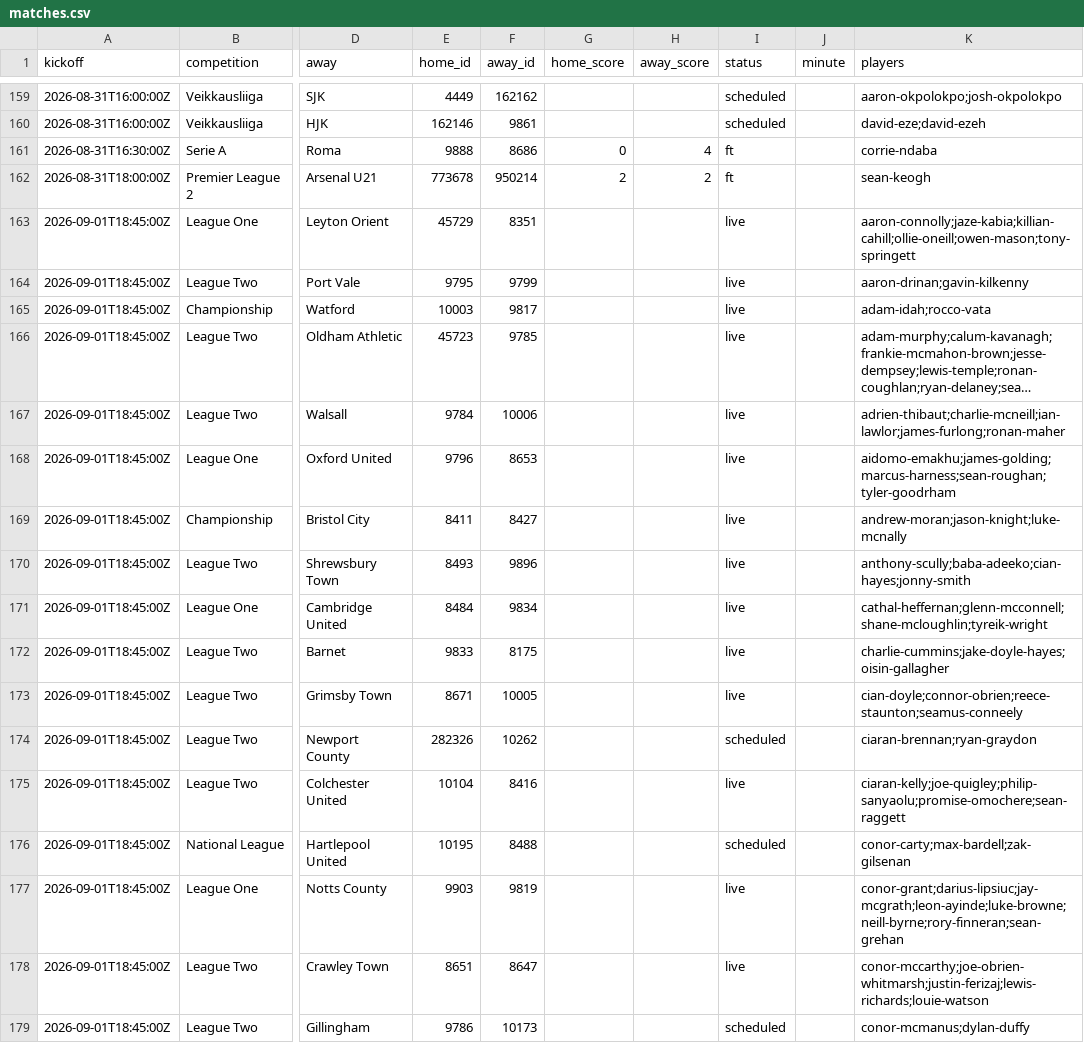
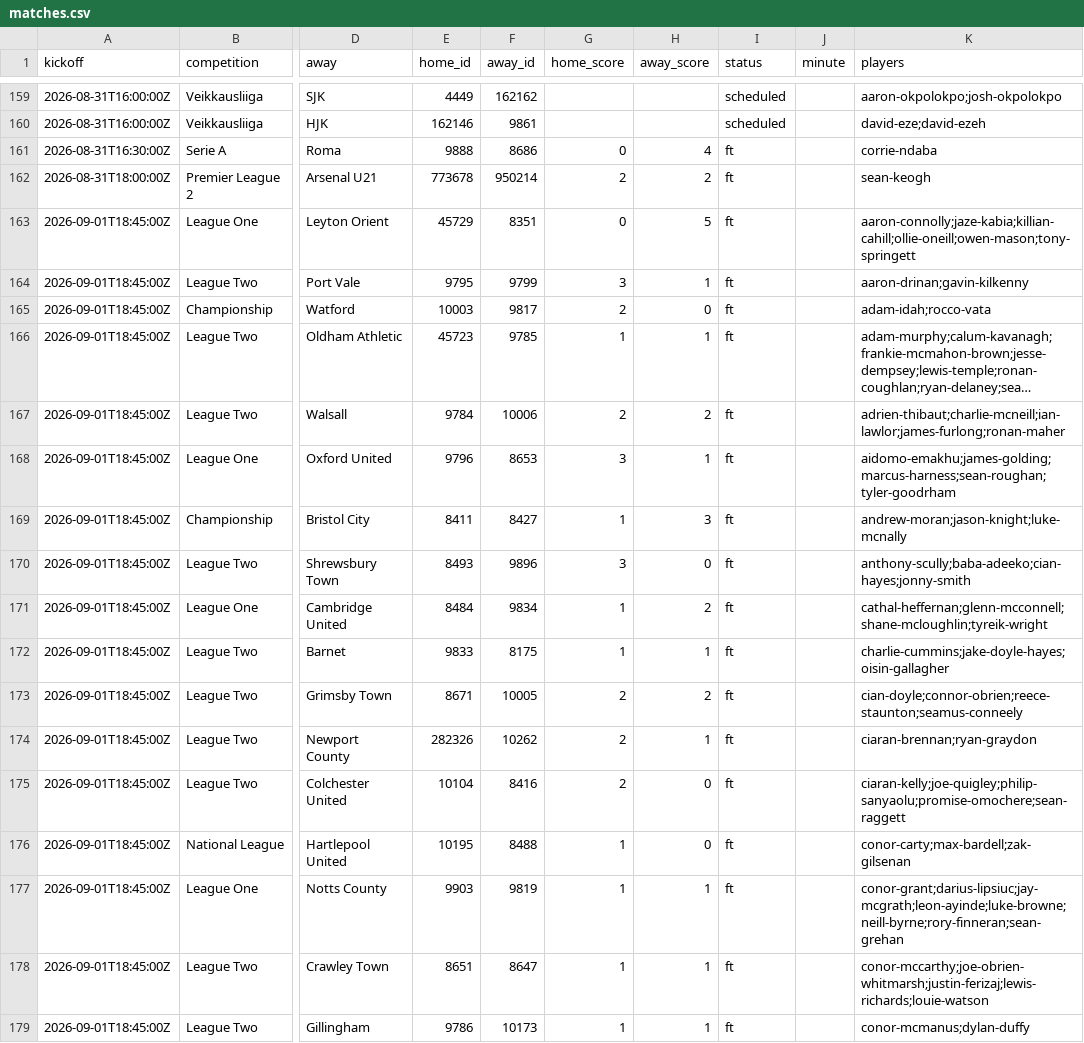
Before and after one commit to JustPatrickG/footballers.ie, a CSV file: data/api/matches.csv, drawn as a sheet; only a part is shown, gaps mark what is left out; long unchanged cells end in …; the diff covers the shown part only; the diff names each change by its address in the sheet, - before the commit and + after, or states it on an @@ line.

```diff
--- a/data/api/matches.csv
+++ b/data/api/matches.csv
-G163 (home_score): (empty)
+G163 (home_score): 0
-H163 (away_score): (empty)
+H163 (away_score): 5
-I163:I173 (status): live
+I163:I173 (status): ft
-G164 (home_score): (empty)
+G164 (home_score): 3
-H164 (away_score): (empty)
+H164 (away_score): 1
-G165 (home_score): (empty)
+G165 (home_score): 2
-H165 (away_score): (empty)
+H165 (away_score): 0
-G166 (home_score): (empty)
+G166 (home_score): 1
-H166 (away_score): (empty)
+H166 (away_score): 1
-G167 (home_score): (empty)
+G167 (home_score): 2
-H167 (away_score): (empty)
+H167 (away_score): 2
-G168 (home_score): (empty)
+G168 (home_score): 3
-H168 (away_score): (empty)
+H168 (away_score): 1
-G169 (home_score): (empty)
+G169 (home_score): 1
-H169 (away_score): (empty)
+H169 (away_score): 3
-G170 (home_score): (empty)
+G170 (home_score): 3
-H170 (away_score): (empty)
+H170 (away_score): 0
-G171:G172 (home_score): (empty)
+G171:G172 (home_score): 1
-H171 (away_score): (empty)
+H171 (away_score): 2
-H172 (away_score): (empty)
+H172 (away_score): 1
-G173:G175 (home_score): (empty)
+G173:G175 (home_score): 2
-H173 (away_score): (empty)
+H173 (away_score): 2
-H174 (away_score): (empty)
+H174 (away_score): 1
-I174 (status): scheduled
+I174 (status): ft
-H175:H176 (away_score): (empty)
+H175:H176 (away_score): 0
-I175 (status): live
+I175 (status): ft
-G176:G179 (home_score): (empty)
+G176:G179 (home_score): 1
-I176 (status): scheduled
+I176 (status): ft
-H177:H179 (away_score): (empty)
+H177:H179 (away_score): 1
-I177:I178 (status): live
+I177:I178 (status): ft
-I179 (status): scheduled
+I179 (status): ft
```
Also changed, not shown: 13 added rows and 30 edited cells elsewhere in this file, data/api/lineups.csv, data/api/match_events.csv, 6 other files.
